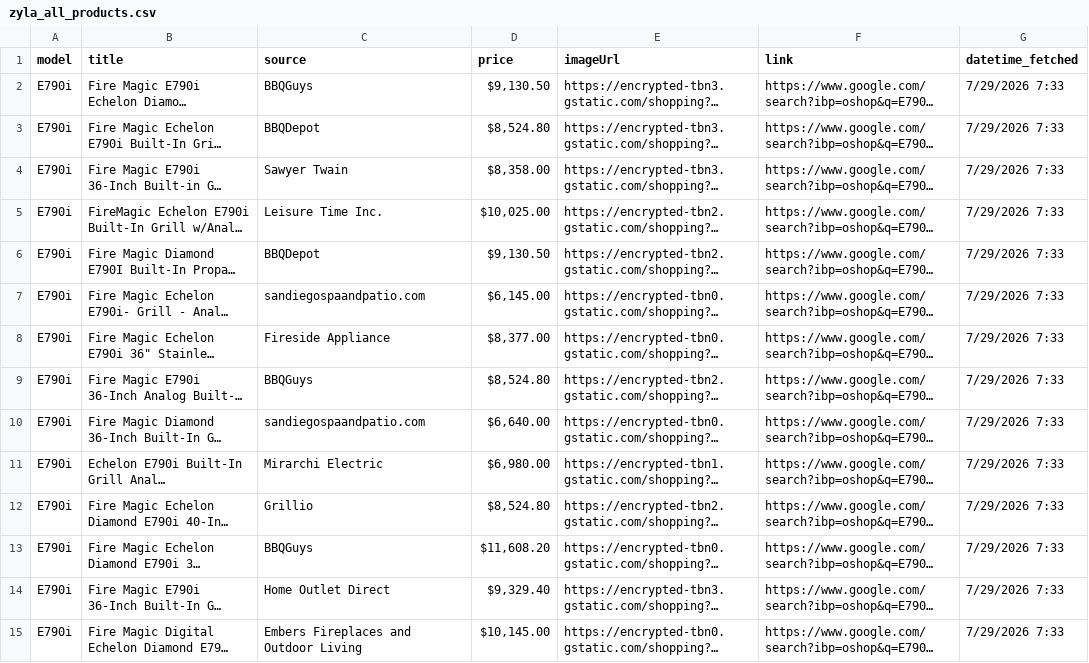
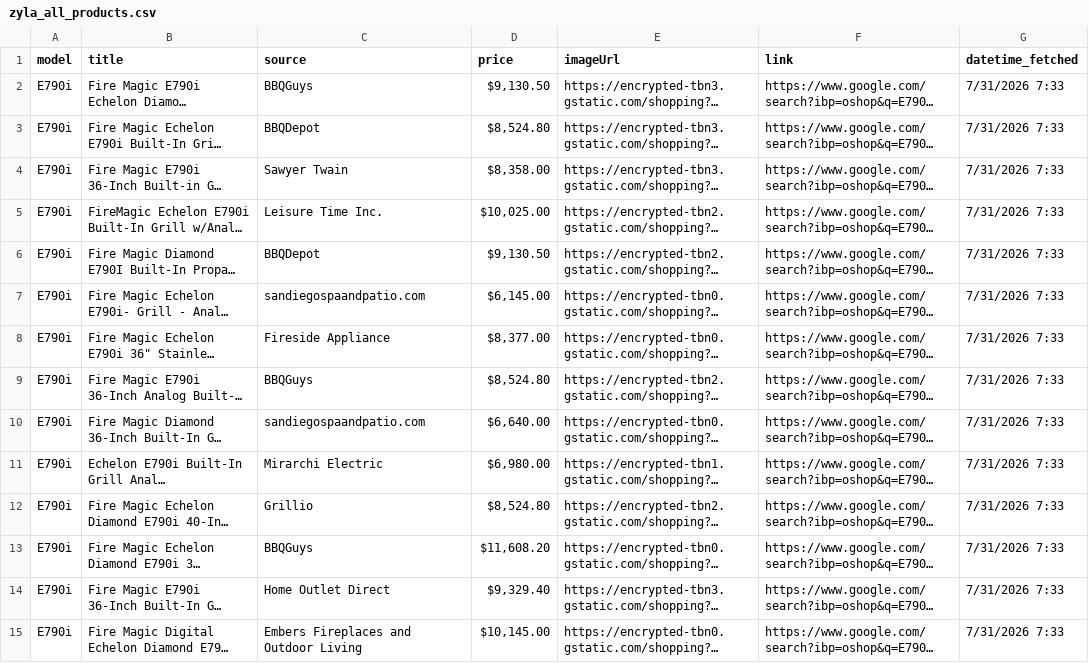
Before and after one commit to barcelonab/price-comparison, a CSV file: zyla_all_products.csv, drawn as a sheet; only a part is shown; long unchanged cells end in …; the diff covers the shown part only; the diff names each change by its address in the sheet, - before the commit and + after, or states it on an @@ line.

```diff
--- a/zyla_all_products.csv
+++ b/zyla_all_products.csv
-G2:G15 (datetime_fetched): 7/29/2026 7:33
+G2:G15 (datetime_fetched): 7/31/2026 7:33
```
Also changed, not shown: 186 edited cells elsewhere in this file.
